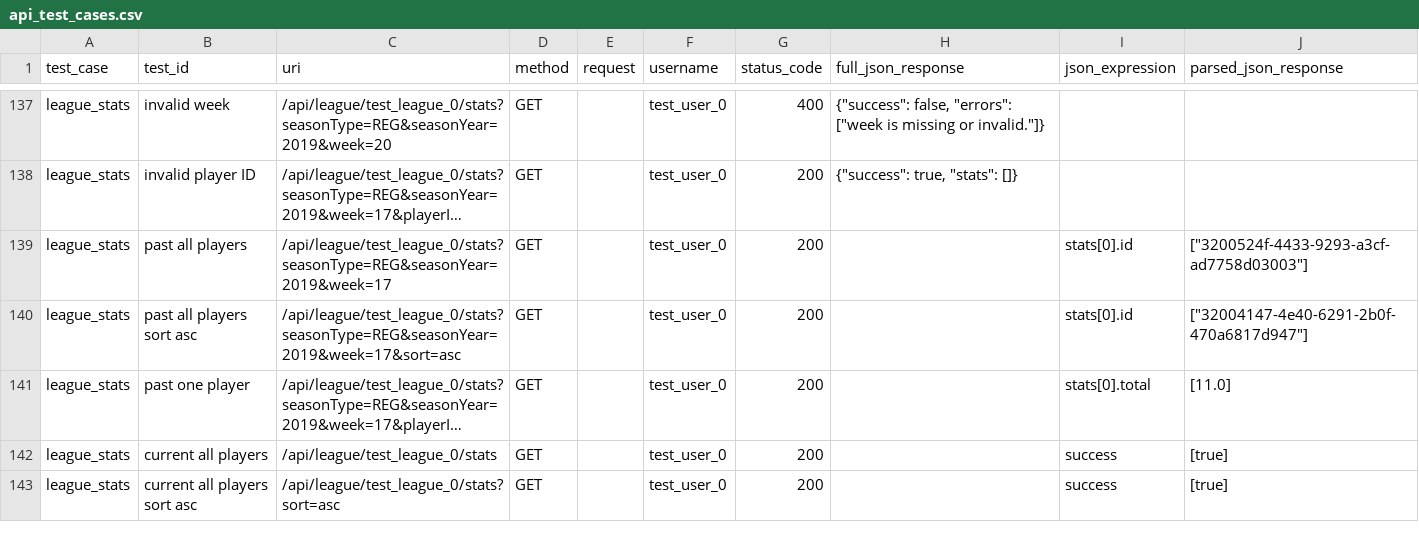
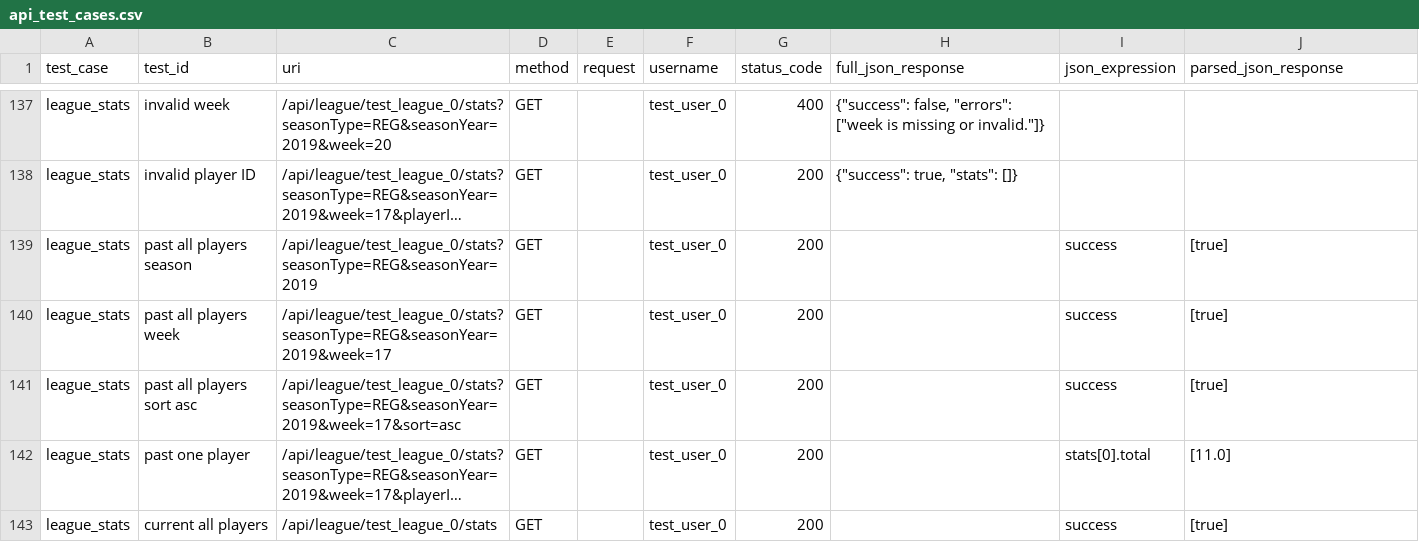
Before and after one commit to scripted-adventurer/Custom-Fantasy-Football, a CSV file: common/api_test_cases.csv, drawn as a sheet; only a part is shown, gaps mark what is left out; the shorter side is filled out with more unchanged rows; long unchanged cells end in …; addresses are those after the commit; the diff names each change by its address in the sheet, - before the commit and + after, or states it on an @@ line.

Commit message:
All test cases funworking for Mongo backend.

```diff
--- a/common/api_test_cases.csv
+++ b/common/api_test_cases.csv
+row 139: league_stats | past all players season | /api/league/test_league_0/stats?seasonType=REG&seasonYear=2019 | GET |  | test_user_0 | 200 |  | success | [true]
-B140 (test_id): past all players
+B140 (test_id): past all players week
-I140:I141 (json_expression): stats[0].id
+I140:I141 (json_expression): success
-J140 (parsed_json_response): ["3200524f-4433-9293-a3cf-ad7758d03003"]
+J140 (parsed_json_response): [true]
-J141 (parsed_json_response): ["32004147-4e40-6291-2b0f-470a6817d947"]
+J141 (parsed_json_response): [true]
```
Also changed, not shown: 8 other files.
